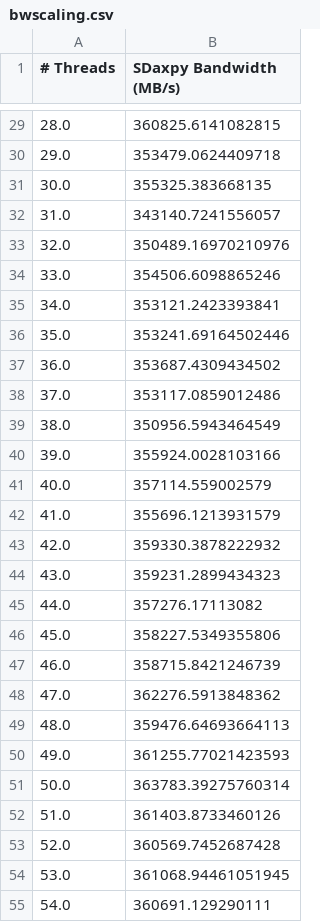
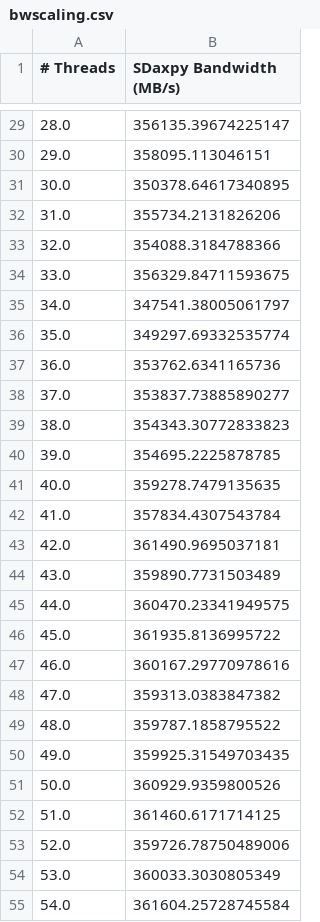
Before and after one commit to giordano/julia-on-gh200, a CSV file: benchmarks/bandwidthbenchmarkjl/bwscaling.csv, drawn as a sheet; only a part is shown, gaps mark what is left out; the diff covers the shown part only.

```diff
--- a/benchmarks/bandwidthbenchmarkjl/bwscaling.csv
+++ b/benchmarks/bandwidthbenchmarkjl/bwscaling.csv
@@ -29,27 +29,27 @@
-28.0,360825.6141082815
-29.0,353479.0624409718
-30.0,355325.383668135
-31.0,343140.7241556057
-32.0,350489.16970210976
-33.0,354506.6098865246
-34.0,353121.2423393841
-35.0,353241.69164502446
-36.0,353687.4309434502
-37.0,353117.0859012486
-38.0,350956.5943464549
-39.0,355924.0028103166
-40.0,357114.559002579
-41.0,355696.1213931579
-42.0,359330.3878222932
-43.0,359231.2899434323
-44.0,357276.17113082
-45.0,358227.5349355806
-46.0,358715.8421246739
-47.0,362276.5913848362
-48.0,359476.64693664113
-49.0,361255.77021423593
-50.0,363783.39275760314
-51.0,361403.8733460126
-52.0,360569.7452687428
-53.0,361068.94461051945
-54.0,360691.129290111
+28.0,356135.39674225147
+29.0,358095.113046151
+30.0,350378.64617340895
+31.0,355734.2131826206
+32.0,354088.3184788366
+33.0,356329.84711593675
+34.0,347541.38005061797
+35.0,349297.69332535774
+36.0,353762.6341165736
+37.0,353837.73885890277
+38.0,354343.30772833823
+39.0,354695.2225878785
+40.0,359278.7479135635
+41.0,357834.4307543784
+42.0,361490.9695037181
+43.0,359890.7731503489
+44.0,360470.23341949575
+45.0,361935.8136995722
+46.0,360167.29770978616
+47.0,359313.0383847382
+48.0,359787.1858795522
+49.0,359925.31549703435
+50.0,360929.9359800526
+51.0,361460.6171714125
+52.0,359726.78750489006
+53.0,360033.3030805349
+54.0,361604.25728745584
```
Also changed, not shown: 45 edited cells elsewhere in this file, benchmarks/bandwidthbenchmarkjl/bwbench.csv, benchmarks/bandwidthbenchmarkjl/flopsscaling.csv, 5 other files.
